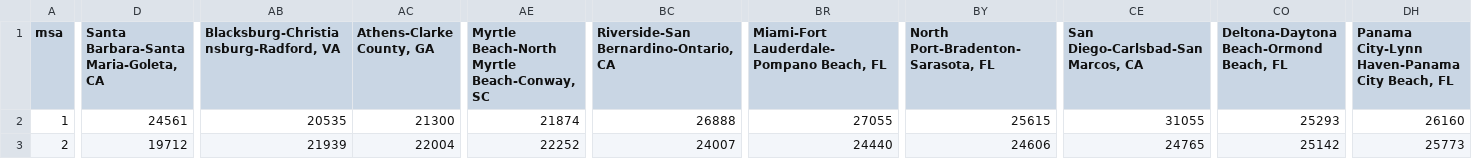
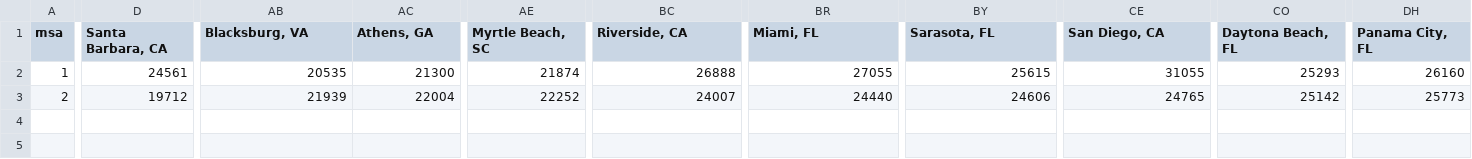
Before and after one commit to nprapps/dailygraphics, a CSV file: www/graphics/rpp/rpp3.csv, drawn as a sheet; only a part is shown, gaps mark what is left out; the diff covers the shown part only; the diff names each change by its address in the sheet, - before the commit and + after, or states it on an @@ line.

```diff
--- a/www/graphics/rpp/rpp3.csv
+++ b/www/graphics/rpp/rpp3.csv
-D1: Santa Barbara-Santa Maria-Goleta, CA
+D1: Santa Barbara, CA
-AB1: Blacksburg-Christiansburg-Radford, VA
+AB1: Blacksburg, VA
-AC1: Athens-Clarke County, GA
+AC1: Athens, GA
-AE1: Myrtle Beach-North Myrtle Beach-Conway, SC
+AE1: Myrtle Beach, SC
-BC1: Riverside-San Bernardino-Ontario, CA
+BC1: Riverside, CA
-BR1: Miami-Fort Lauderdale-Pompano Beach, FL
+BR1: Miami, FL
-BY1: North Port-Bradenton-Sarasota, FL
+BY1: Sarasota, FL
-CE1: San Diego-Carlsbad-San Marcos, CA
+CE1: San Diego, CA
-CO1: Deltona-Daytona Beach-Ormond Beach, FL
+CO1: Daytona Beach, FL
-DH1: Panama City-Lynn Haven-Panama City Beach, FL
+DH1: Panama City, FL
```
Also changed, not shown: 30 edited cells elsewhere in this file, 14 other files.
